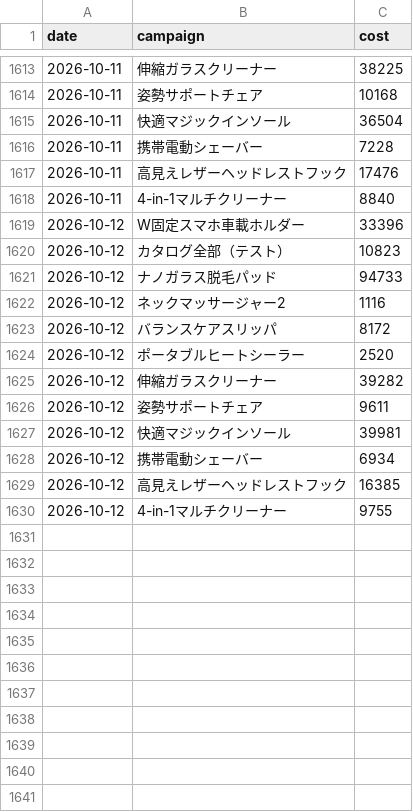
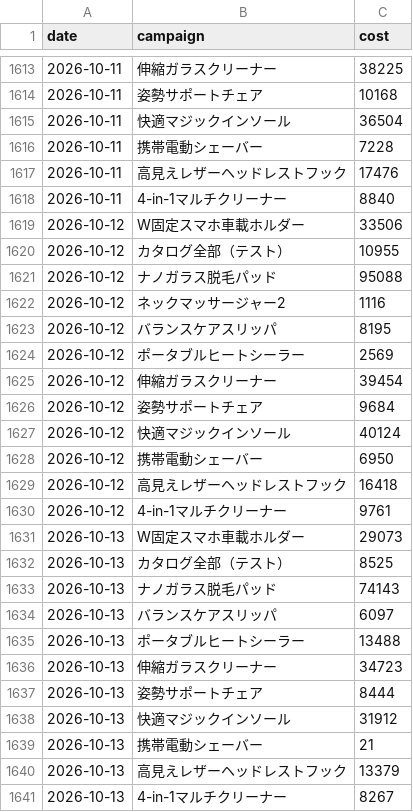
Before and after one commit to finracofficial-cmd/LOOana, a CSV file: data/daily/daily_ad.csv, drawn as a sheet; only a part is shown, gaps mark what is left out.

```diff
--- a/data/daily/daily_ad.csv
+++ b/data/daily/daily_ad.csv
@@ -1618,13 +1618,24 @@ date,campaign,cost
 2026-10-11,4-in-1マルチクリーナー,8840
-2026-10-12,W固定スマホ車載ホルダー,33396
-2026-10-12,カタログ全部（テスト）,10823
-2026-10-12,ナノガラス脱毛パッド,94733
+2026-10-12,W固定スマホ車載ホルダー,33506
+2026-10-12,カタログ全部（テスト）,10955
+2026-10-12,ナノガラス脱毛パッド,95088
 2026-10-12,ネックマッサージャー2,1116
-2026-10-12,バランスケアスリッパ,8172
-2026-10-12,ポータブルヒートシーラー,2520
-2026-10-12,伸縮ガラスクリーナー,39282
-2026-10-12,姿勢サポートチェア,9611
-2026-10-12,快適マジックインソール,39981
-2026-10-12,携帯電動シェーバー,6934
-2026-10-12,高見えレザーヘッドレストフック,16385
-2026-10-12,4-in-1マルチクリーナー,9755
+2026-10-12,バランスケアスリッパ,8195
+2026-10-12,ポータブルヒートシーラー,2569
+2026-10-12,伸縮ガラスクリーナー,39454
+2026-10-12,姿勢サポートチェア,9684
+2026-10-12,快適マジックインソール,40124
+2026-10-12,携帯電動シェーバー,6950
+2026-10-12,高見えレザーヘッドレストフック,16418
+2026-10-12,4-in-1マルチクリーナー,9761
+2026-10-13,W固定スマホ車載ホルダー,29073
+2026-10-13,カタログ全部（テスト）,8525
+2026-10-13,ナノガラス脱毛パッド,74143
+2026-10-13,バランスケアスリッパ,6097
+2026-10-13,ポータブルヒートシーラー,13488
+2026-10-13,伸縮ガラスクリーナー,34723
+2026-10-13,姿勢サポートチェア,8444
+2026-10-13,快適マジックインソール,31912
+2026-10-13,携帯電動シェーバー,21
+2026-10-13,高見えレザーヘッドレストフック,13379
+2026-10-13,4-in-1マルチクリーナー,8267
```
Also changed, not shown: data/budget-snapshots.csv, data/daily/daily_order_bands.csv, 10 other files.
